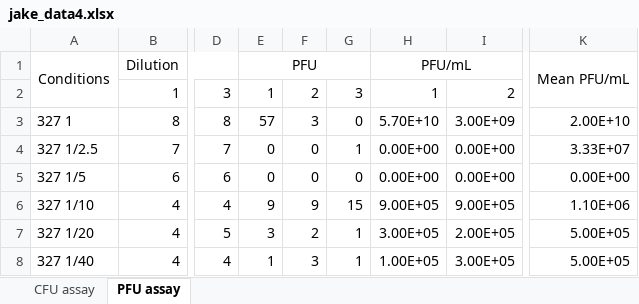
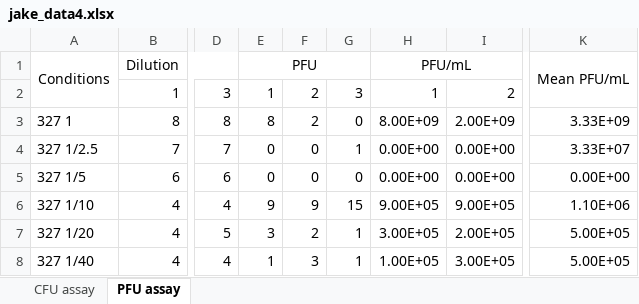
Before and after one commit to qleclerc/mrsa_transduction, an Excel workbook: Lab/Varying_MOI/jake_data4.xlsx, sheet PFU assay, drawn as a sheet; only a part is shown, gaps mark what is left out; values as stored, in another font and other column widths than the file's, no borders; the diff names each change by its address in the sheet, - before the commit and + after, or states it on an @@ line.

```diff
--- a/Lab/Varying_MOI/jake_data4.xlsx (sheet PFU assay)
+++ b/Lab/Varying_MOI/jake_data4.xlsx (sheet PFU assay)
-E3: 57
+E3: 8
-F3: 3
+F3: 2
-H3: 5.70E+10
+H3: 8.00E+09
-I3: 3.00E+09
+I3: 2.00E+09
-K3: 2.00E+10
+K3: 3.33E+09
```
Also changed, not shown: 6 other files.
